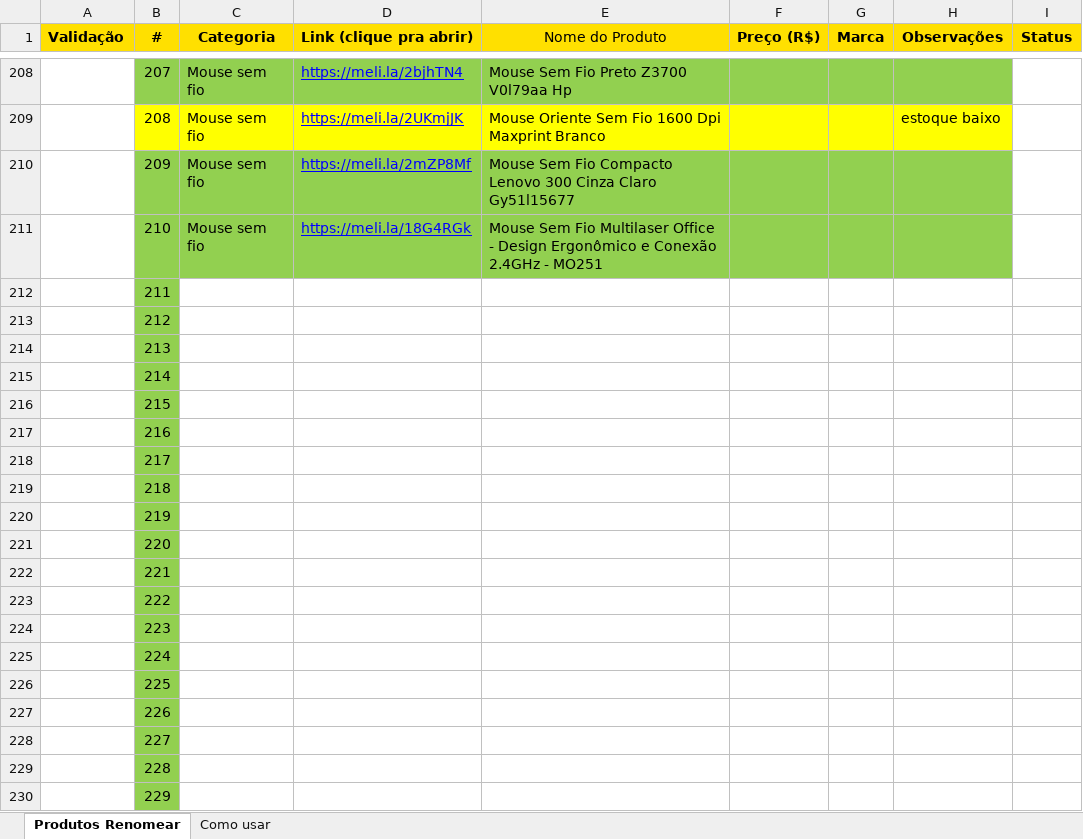
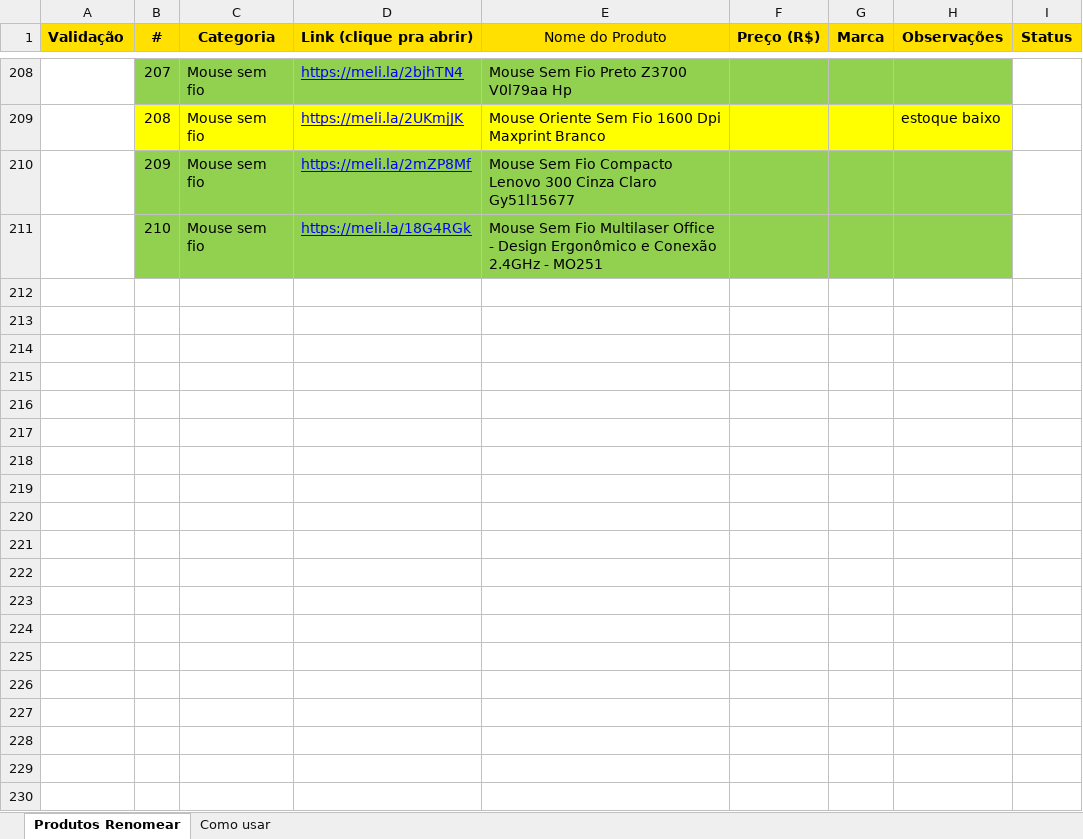
Before and after one commit to pablinpythonzin/ofertastec, an Excel workbook: Produtos_ml.xlsx, sheet Produtos Renomear, drawn as a sheet; only a part is shown, gaps mark what is left out; values as stored, in another font and other column widths than the file's, no borders; the diff covers the shown part only; the diff names each change by its address in the sheet, - before the commit and + after, or states it on an @@ line.

```diff
--- a/Produtos_ml.xlsx (sheet Produtos Renomear)
+++ b/Produtos_ml.xlsx (sheet Produtos Renomear)
@@ row 212 hidden:  | 211 @@
@@ row 213 hidden:  | 212 @@
@@ row 214 hidden:  | 213 @@
@@ row 215 hidden:  | 214 @@
@@ row 216 hidden:  | 215 @@
@@ row 217 hidden:  | 216 @@
@@ row 218 hidden:  | 217 @@
@@ row 219 hidden:  | 218 @@
@@ row 220 hidden:  | 219 @@
@@ row 221 hidden:  | 220 @@
@@ row 222 hidden:  | 221 @@
@@ row 223 hidden:  | 222 @@
@@ row 224 hidden:  | 223 @@
@@ row 225 hidden:  | 224 @@
@@ row 226 hidden:  | 225 @@
@@ row 227 hidden:  | 226 @@
@@ row 228 hidden:  | 227 @@
@@ row 229 hidden:  | 228 @@
@@ row 230 hidden:  | 229 @@
```
Also changed, not shown: 215 hidden or unhidden rows and cell formats elsewhere in this sheet, 31 other files.
